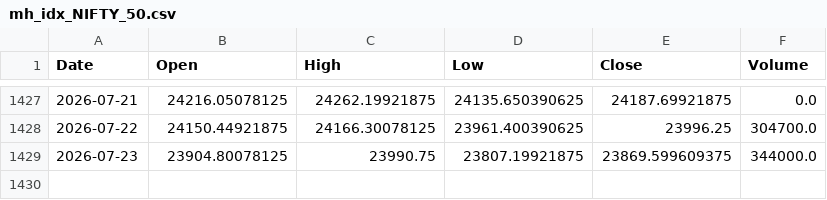
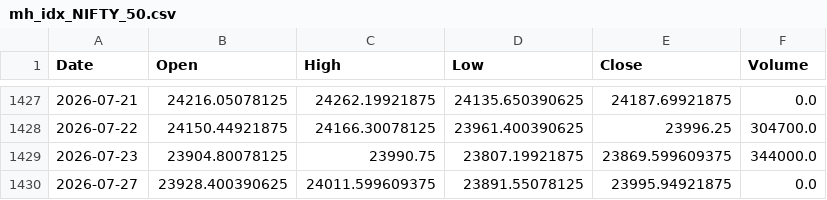
Before and after one commit to udaymanju91/nifty100-reporter, a CSV file: data/mh_idx_NIFTY_50.csv, drawn as a sheet; only a part is shown, gaps mark what is left out.

```diff
--- a/data/mh_idx_NIFTY_50.csv
+++ b/data/mh_idx_NIFTY_50.csv
@@ -1429 +1429,2 @@ Date,Open,High,Low,Close,Volume
 2026-07-23,23904.80078125,23990.75,23807.19921875,23869.599609375,344000.0
+2026-07-27,23928.400390625,24011.599609375,23891.55078125,23995.94921875,0.0
```
Also changed, not shown: data/mh_vix_cache.csv, data/nifty100_signal_log.csv, 7 other files.
